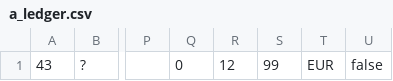
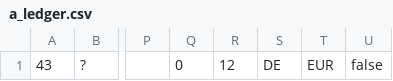
Before and after one commit to openpetra/openpetra, a CSV file: db/demodataGermany/a_ledger.csv, drawn as a sheet; only a part is shown, gaps mark what is left out; the diff names each change by its address in the sheet, - before the commit and + after, or states it on an @@ line.

```diff
--- a/db/demodataGermany/a_ledger.csv
+++ b/db/demodataGermany/a_ledger.csv
-S1: 99
+S1: DE
```
Also changed, not shown: 7 other files.
